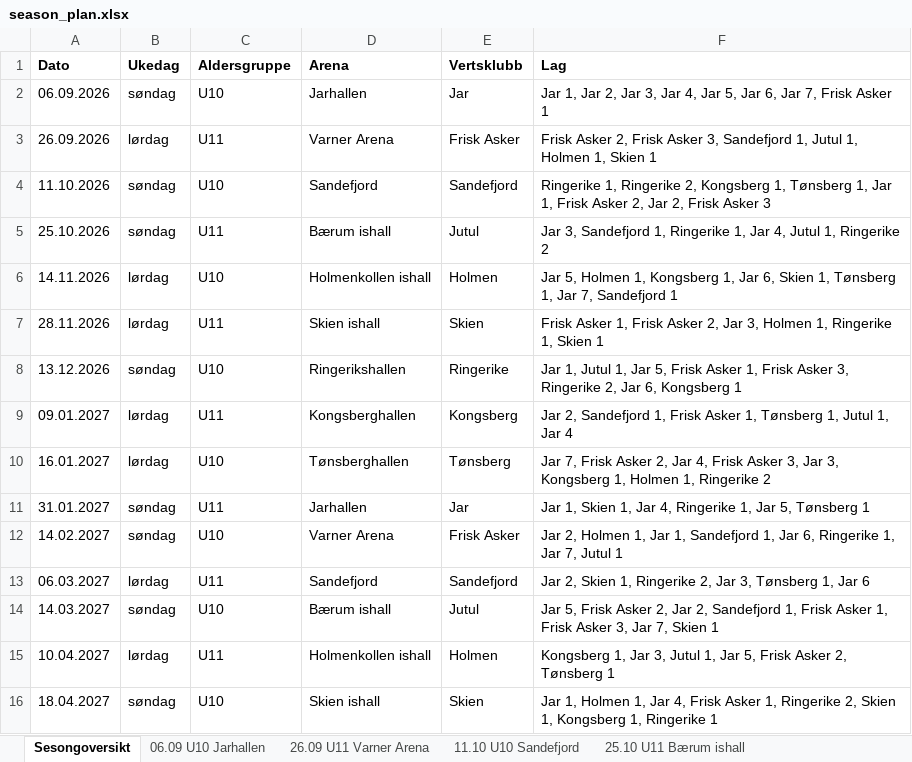
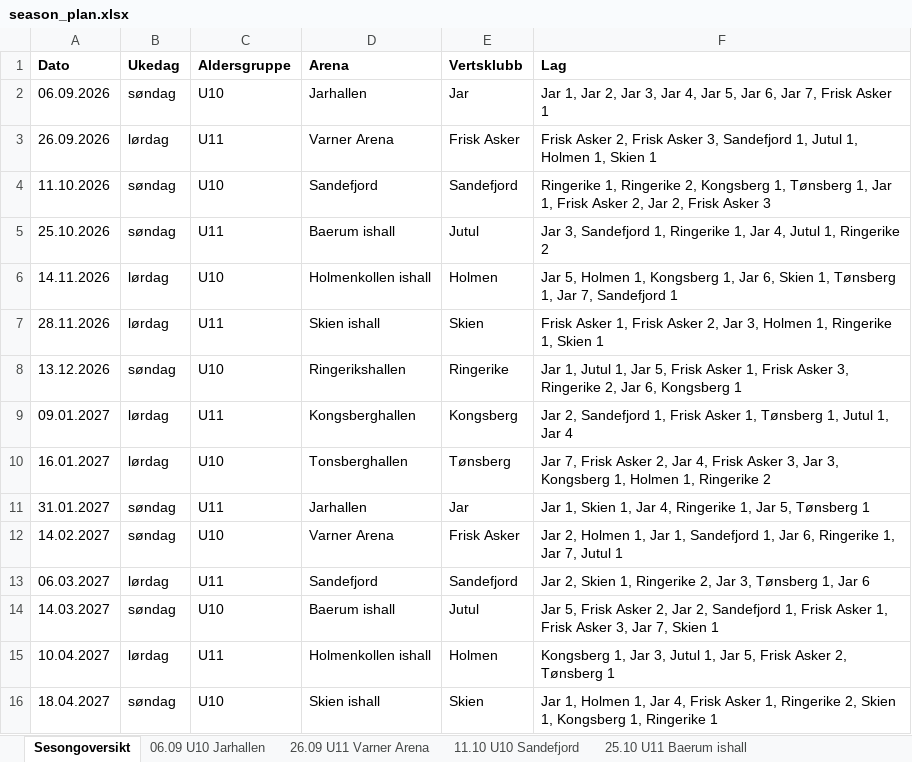
Before and after one commit to niclas-lindgren/hockey, an Excel workbook: export/season_plan.xlsx, sheet Sesongoversikt, drawn as a sheet; values as stored, in another font and other column widths than the file's, no borders; the diff names each change by its address in the sheet, - before the commit and + after, or states it on an @@ line.

```diff
--- a/export/season_plan.xlsx (sheet Sesongoversikt)
+++ b/export/season_plan.xlsx (sheet Sesongoversikt)
-sheet tab: 25.10 U11 Bærum ishall
+sheet tab: 25.10 U11 Baerum ishall
-D5 (Arena): Bærum ishall
+D5 (Arena): Baerum ishall
-D10 (Arena): Tønsberghallen
+D10 (Arena): Tonsberghallen
-D14 (Arena): Bærum ishall
+D14 (Arena): Baerum ishall
```
Also changed, not shown: sheet Klubb Jar, sheet Klubb Frisk Asker, sheet Klubb Ringerike, sheet Klubb Sandefjord, sheet Klubb Jutul, sheet Klubb Holmen, 5 more sheets, other sheet tabs, 16 other files.
